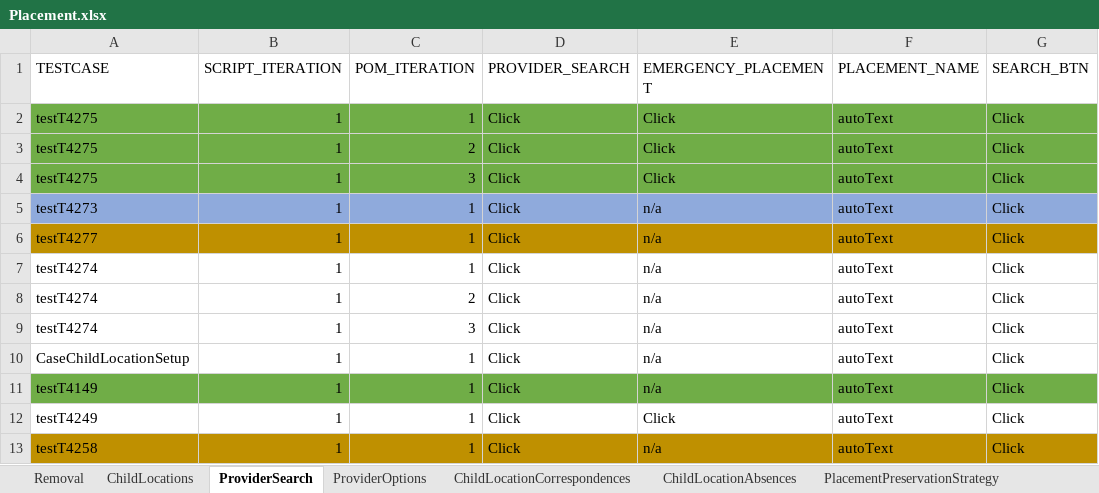
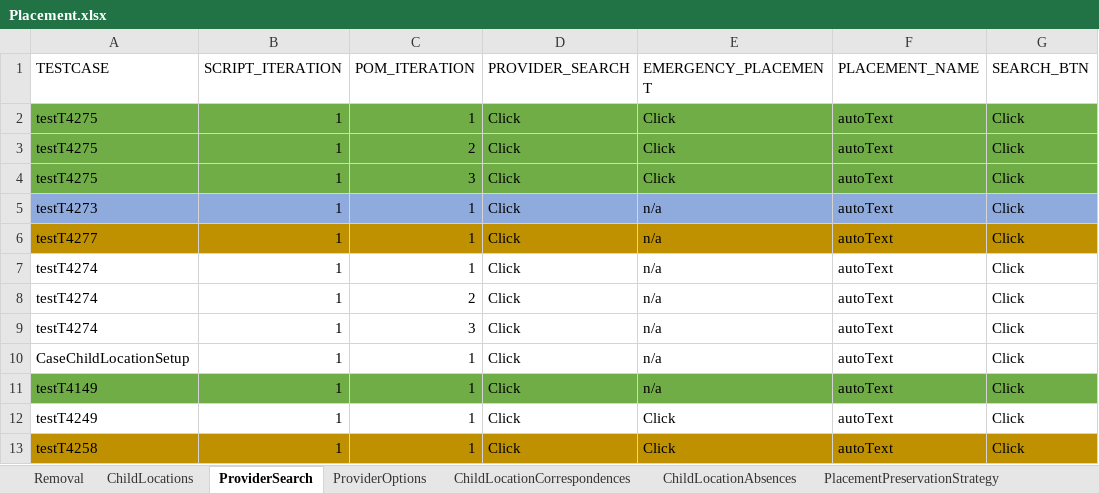
Before and after one commit to nitishhkthakur/Test_Data_repository, an Excel workbook: Placement.xlsx, sheet ProviderSearch, drawn as a sheet; only a part is shown; values as stored, in another font and other column widths than the file's, no borders; the diff names each change by its address in the sheet, - before the commit and + after, or states it on an @@ line.

Commit message:
Add files via upload

```diff
--- a/Placement.xlsx (sheet ProviderSearch)
+++ b/Placement.xlsx (sheet ProviderSearch)
-E13 (EMERGENCY_PLACEMENT): n/a
+E13 (EMERGENCY_PLACEMENT): Click
```
